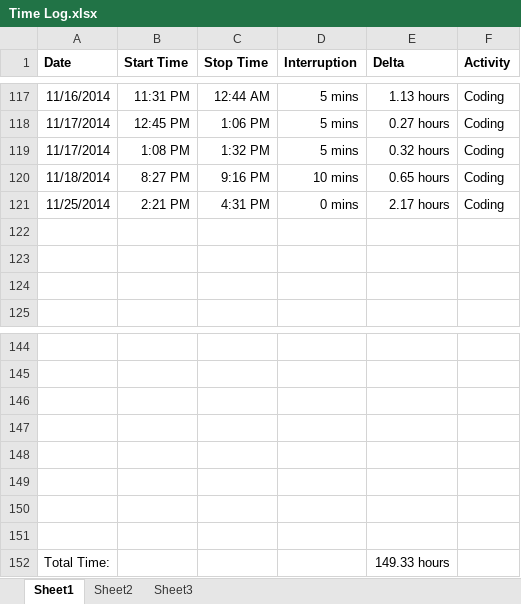
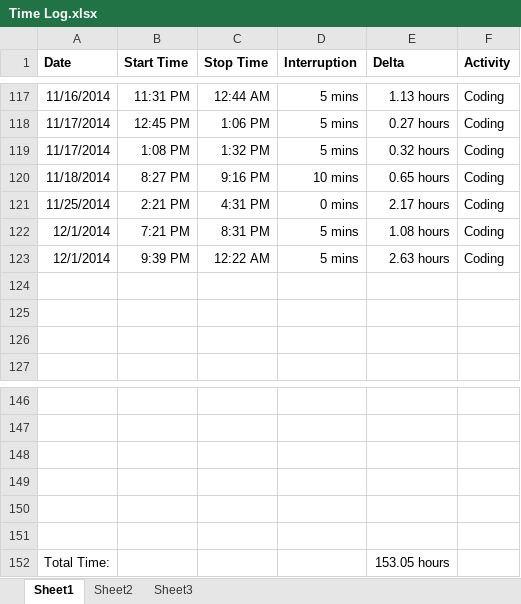
Before and after one commit to anickle060193/deck_old, an Excel workbook: Time Log.xlsx, sheet Sheet1, drawn as a sheet; only a part is shown, gaps mark what is left out; values as stored, in another font and other column widths than the file's, no borders; removed rows and columns are numbered as before the commit, all else as after; the diff names each change by its address in the sheet, - before the commit and + after, or states it on an @@ line.

```diff
--- a/Time Log.xlsx (sheet Sheet1)
+++ b/Time Log.xlsx (sheet Sheet1)
+row 122: 12/1/2014 | 7:21 PM | 8:31 PM | 5 mins | 1.08 hours | Coding
+row 123: 12/1/2014 | 9:39 PM | 12:22 AM | 5 mins | 2.63 hours | Coding
-row 150: (empty)
-row 151: (empty)
-E152 (Delta): 149.33 hours
+E152 (Delta): 153.05 hours
```
Also changed, not shown: sheet Sheet2, formulas that keep their value, charts or pictures, 33 other files.
